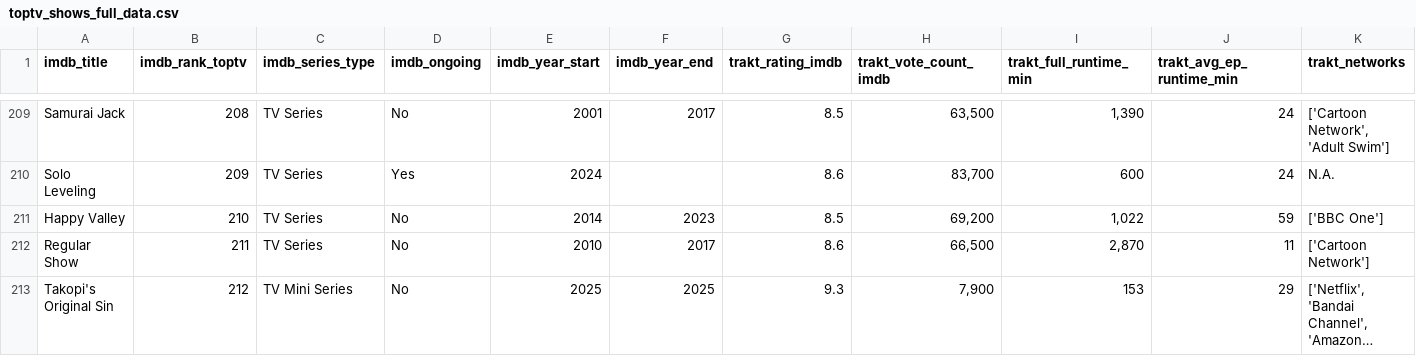
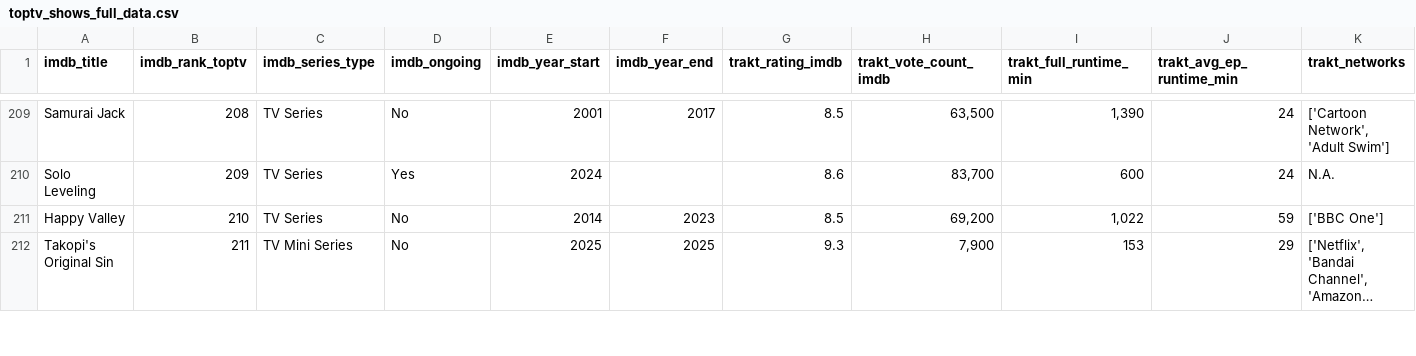
Before and after one commit to vodopivecjan/projektna-naloga-uvp, a CSV file: output/toptv_shows_full_data.csv, drawn as a sheet; only a part is shown, gaps mark what is left out; long unchanged cells end in …; removed rows and columns are numbered as before the commit, all else as after; rows hold the shown columns only; the diff covers the shown part only; the diff names each change by its address in the sheet, - before the commit and + after, or states it on an @@ line.

Commit message:
now clean run of data scraping alltogether, added fresh option ot delete all cache

```diff
--- a/output/toptv_shows_full_data.csv
+++ b/output/toptv_shows_full_data.csv
-row 212: Regular Show | 211 | TV Series | No | 2010 | 2017 | 8.6 | 66,500 | 2,870 | 11 | ['Cartoon Network']
-B212 (imdb_rank_toptv): 212
+B212 (imdb_rank_toptv): 211
```
Also changed, not shown: 1 added row and 91 edited cells elsewhere in this file, 7 other files.
